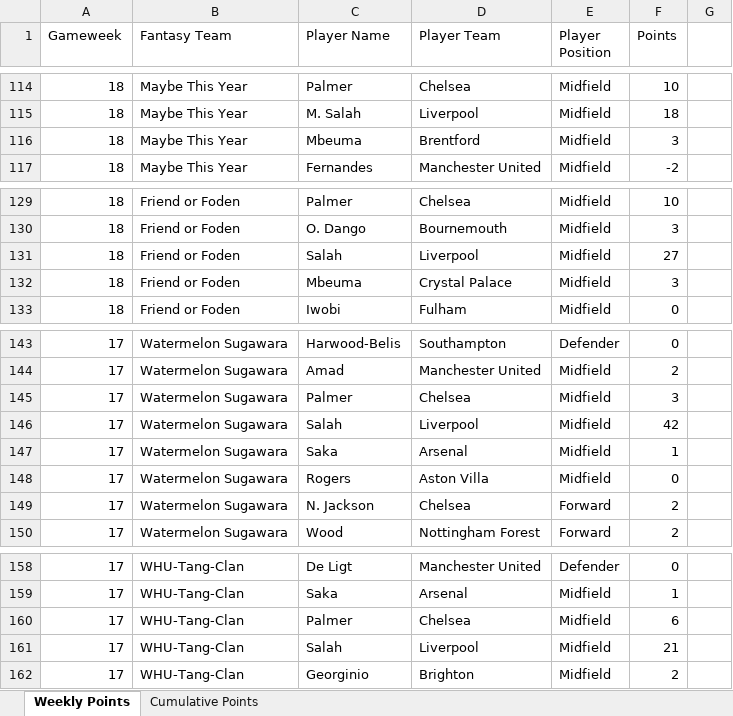
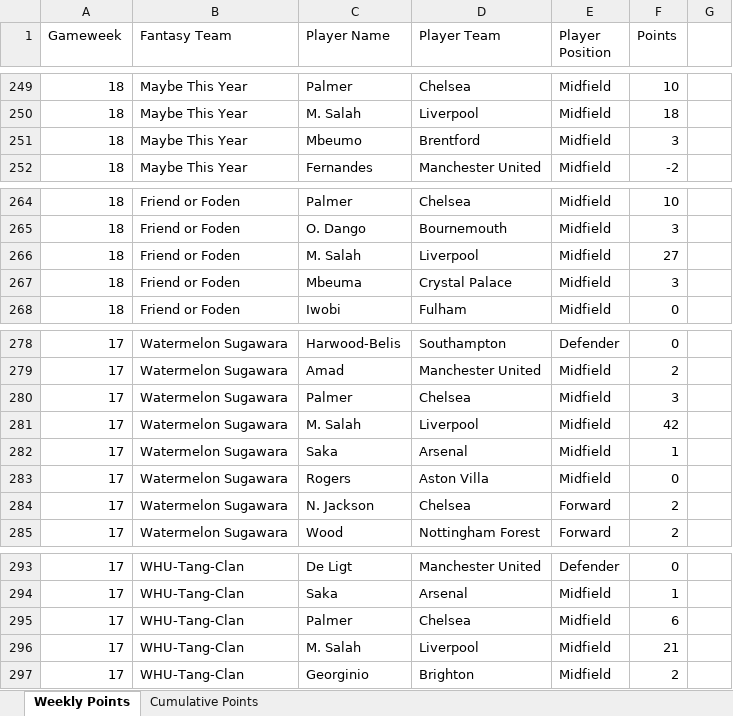
Before and after one commit to David-Watson1971/Trust_Me_im_a_Cat, an Excel workbook: Trust Me Im a Cat.xlsx, sheet Weekly Points, drawn as a sheet; only a part is shown, gaps mark what is left out; values as stored, in another font and other column widths than the file's, no borders; addresses are those after the commit; the diff covers the shown part only; the diff names each change by its address in the sheet, - before the commit and + after, or states it on an @@ line.

```diff
--- a/Trust Me Im a Cat.xlsx (sheet Weekly Points)
+++ b/Trust Me Im a Cat.xlsx (sheet Weekly Points)
-C251 (Player Name): Mbeuma
+C251 (Player Name): Mbeumo
-C266 (Player Name): Salah
+C266 (Player Name): M. Salah
-C281 (Player Name): Salah
+C281 (Player Name): M. Salah
-C296 (Player Name): Salah
+C296 (Player Name): M. Salah
```
Also changed, not shown: 135 added rows and 6 edited cells elsewhere in this sheet, sheet Cumulative Points.
